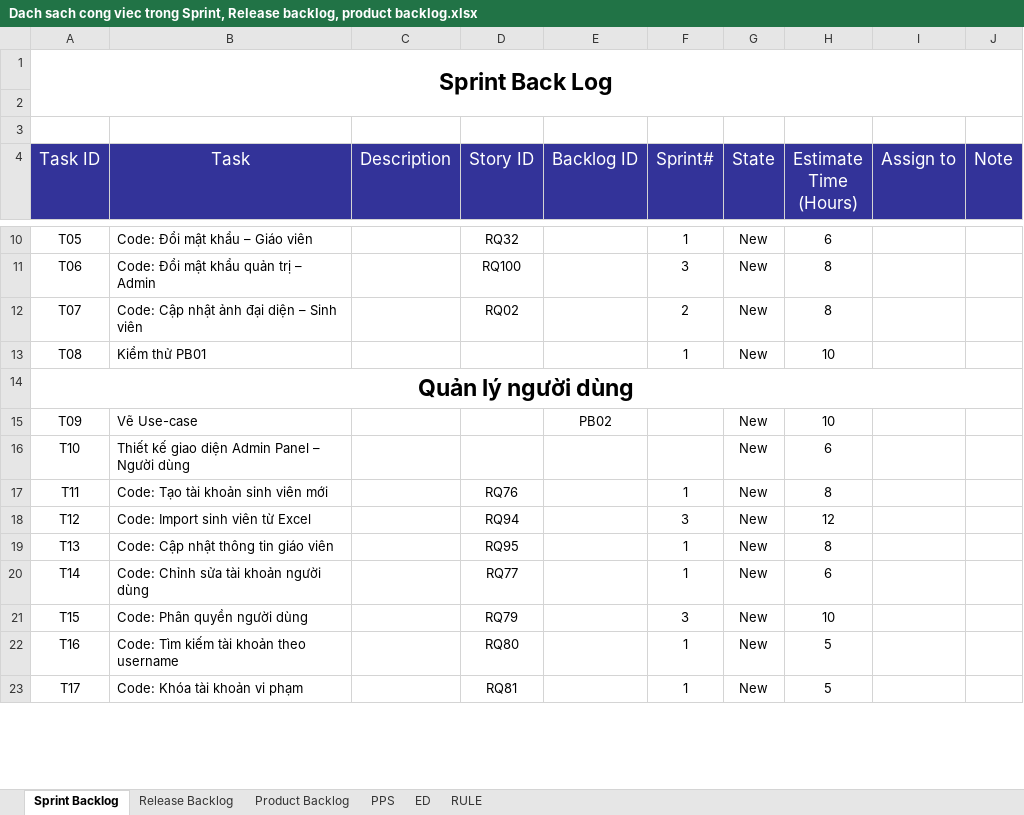
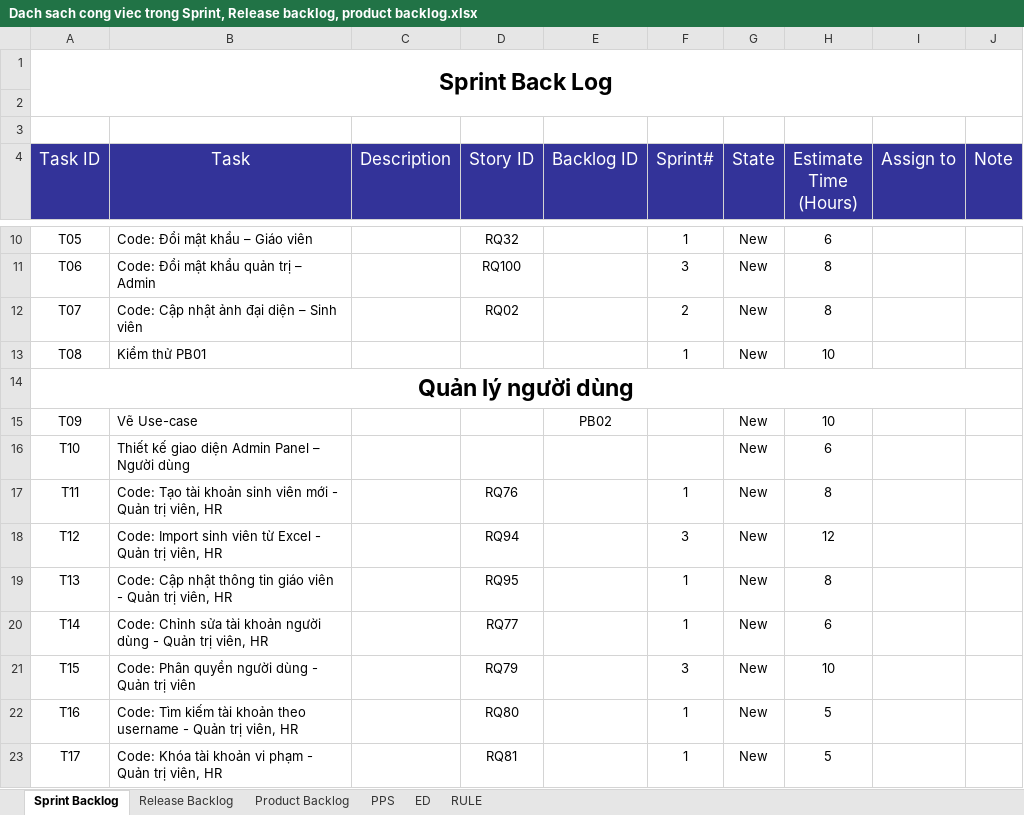
Before and after one commit to Niyaa1786/UMS, an Excel workbook: docs/Dach sach cong viec trong Sprint, Release backlog, product backlog.xlsx, sheet Sprint Backlog, drawn as a sheet; only a part is shown, gaps mark what is left out; values as stored, in another font and other column widths than the file's, no borders; the diff covers the shown part only; the diff names each change by its address in the sheet, - before the commit and + after, or states it on an @@ line.

```diff
--- a/docs/Dach sach cong viec trong Sprint, Release backlog, product backlog.xlsx (sheet Sprint Backlog)
+++ b/docs/Dach sach cong viec trong Sprint, Release backlog, product backlog.xlsx (sheet Sprint Backlog)
-B17 (Task): Code: Tạo tài khoản sinh viên mới
+B17 (Task): Code: Tạo tài khoản sinh viên mới - Quản trị viên, HR
-B18 (Task): Code: Import sinh viên từ Excel
+B18 (Task): Code: Import sinh viên từ Excel - Quản trị viên, HR
-B19 (Task): Code: Cập nhật thông tin giáo viên
+B19 (Task): Code: Cập nhật thông tin giáo viên - Quản trị viên, HR
-B20 (Task): …người dùng
+B20 (Task): …người dùng - Quản trị viên, HR
-B21 (Task): Code: Phân quyền người dùng
+B21 (Task): Code: Phân quyền người dùng - Quản trị viên
-B22 (Task): …theo username
+B22 (Task): …theo username - Quản trị viên, HR
-B23 (Task): Code: Khóa tài khoản vi phạm
+B23 (Task): Code: Khóa tài khoản vi phạm - Quản trị viên, HR
```
Also changed, not shown: 38 edited cells elsewhere in this sheet, sheet Release Backlog, sheet Product Backlog, 1 other file.
